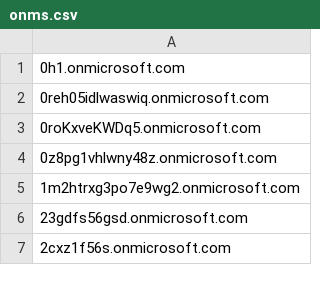
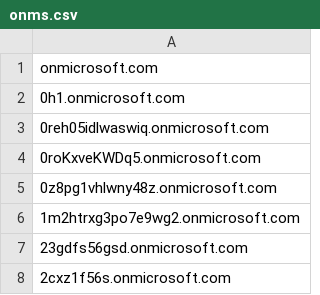
Before and after one commit to ArbalaSecurity/IOCs, a CSV file: onms.csv, drawn as a sheet; only a part is shown; the diff names each change by its address in the sheet, - before the commit and + after, or states it on an @@ line.

Commit message:
Update onms.csv

```diff
--- a/onms.csv
+++ b/onms.csv
+row 1: onmicrosoft.com
```
